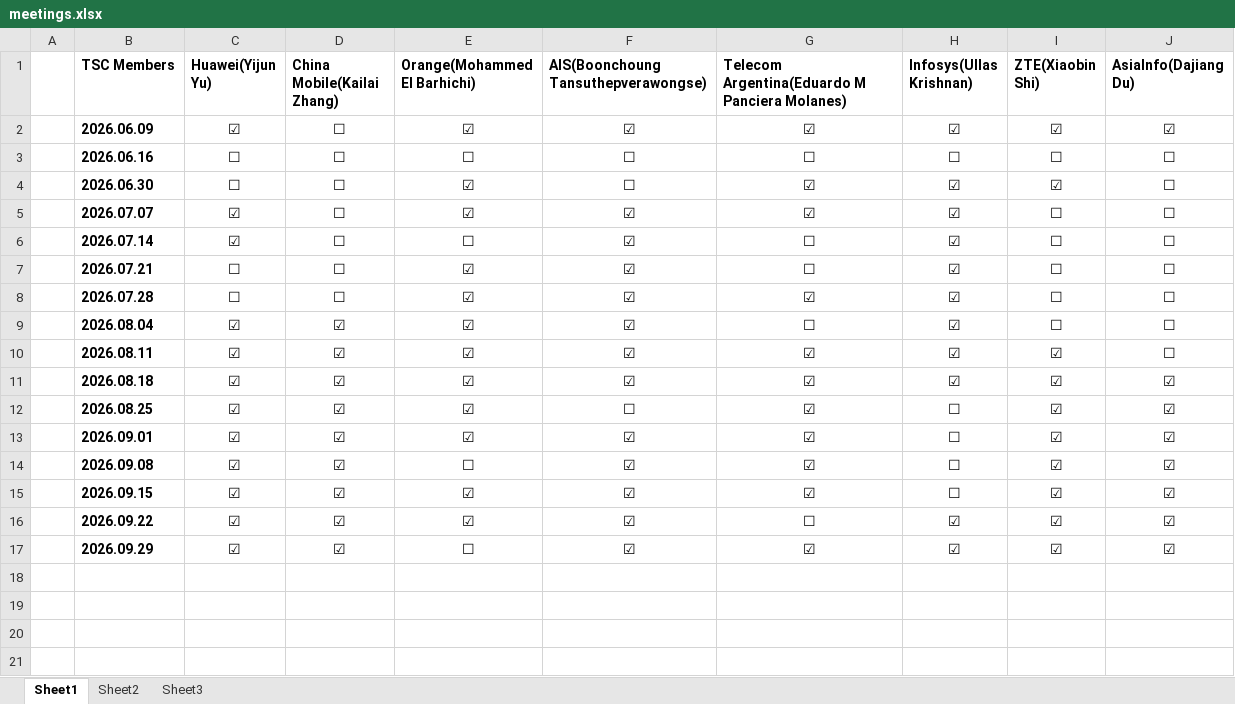
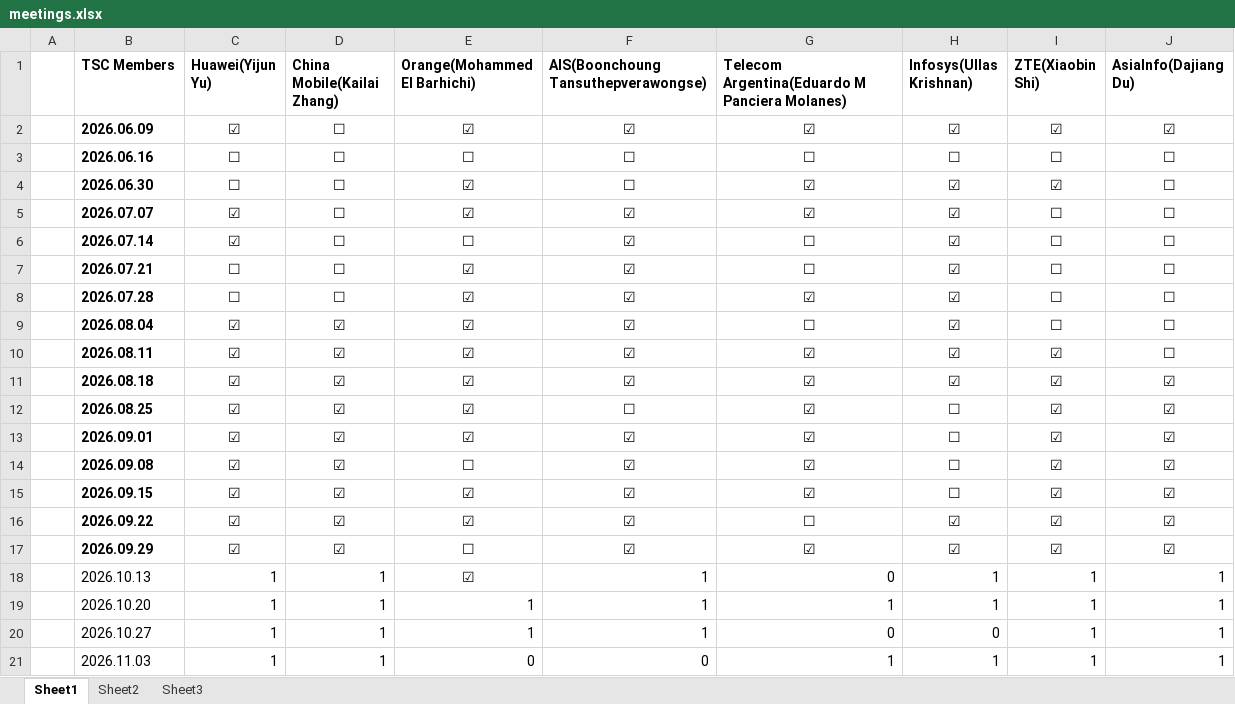
Before and after one commit to huang2001junjie-rgb/openan-operation-insights, an Excel workbook: data/source/meetings.xlsx, sheet Sheet1, drawn as a sheet; values as stored, in another font and other column widths than the file's, no borders; the diff names each change by its address in the sheet, - before the commit and + after, or states it on an @@ line.

Commit message:
data: extend meeting attendance ledger through 2026-11-03

```diff
--- a/data/source/meetings.xlsx (sheet Sheet1)
+++ b/data/source/meetings.xlsx (sheet Sheet1)
+row 18:  | 2026.10.13 | 1 | 1 | ☑ | 1 | 0 | 1 | 1 | 1
+row 19:  | 2026.10.20 | 1 | 1 | 1 | 1 | 1 | 1 | 1 | 1
+row 20:  | 2026.10.27 | 1 | 1 | 1 | 1 | 0 | 0 | 1 | 1
+row 21:  | 2026.11.03 | 1 | 1 | 0 | 0 | 1 | 1 | 1 | 1
```
Also changed, not shown: 1 other file.
